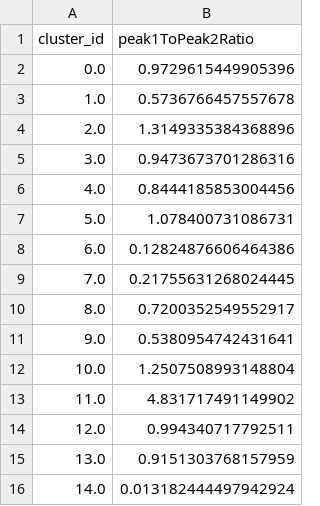
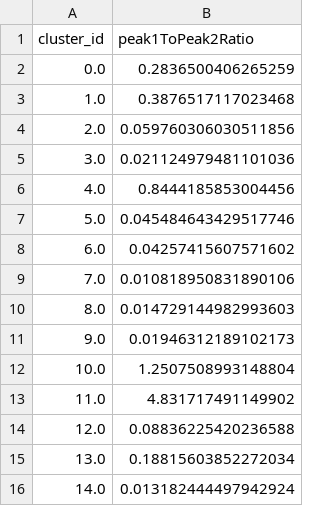
Before and after one commit to Julie-Fabre/bombcell, a TSV file: pyBombCell/Demos/toy_data/bombcell/cluster_peak1ToPeak2Ratio.tsv, drawn as a sheet.

```diff
--- a/pyBombCell/Demos/toy_data/bombcell/cluster_peak1ToPeak2Ratio.tsv
+++ b/pyBombCell/Demos/toy_data/bombcell/cluster_peak1ToPeak2Ratio.tsv
@@ -1,16 +1,16 @@
 cluster_id	peak1ToPeak2Ratio
-0.0	0.9729615449905396
-1.0	0.5736766457557678
-2.0	1.3149335384368896
-3.0	0.9473673701286316
+0.0	0.2836500406265259
+1.0	0.3876517117023468
+2.0	0.059760306030511856
+3.0	0.021124979481101036
 4.0	0.8444185853004456
-5.0	1.078400731086731
-6.0	0.12824876606464386
-7.0	0.21755631268024445
-8.0	0.7200352549552917
-9.0	0.5380954742431641
+5.0	0.045484643429517746
+6.0	0.04257415607571602
+7.0	0.010818950831890106
+8.0	0.014729144982993603
+9.0	0.01946312189102173
 10.0	1.2507508993148804
 11.0	4.831717491149902
-12.0	0.994340717792511
-13.0	0.9151303768157959
+12.0	0.08836225420236588
+13.0	0.18815603852272034
 14.0	0.013182444497942924
```
Also changed, not shown: pyBombCell/Demos/toy_data/bombcell/cluster_mainPeak_before_width.tsv, pyBombCell/Demos/toy_data/bombcell/cluster_troughToPeak2Ratio.tsv, 7 other files.
